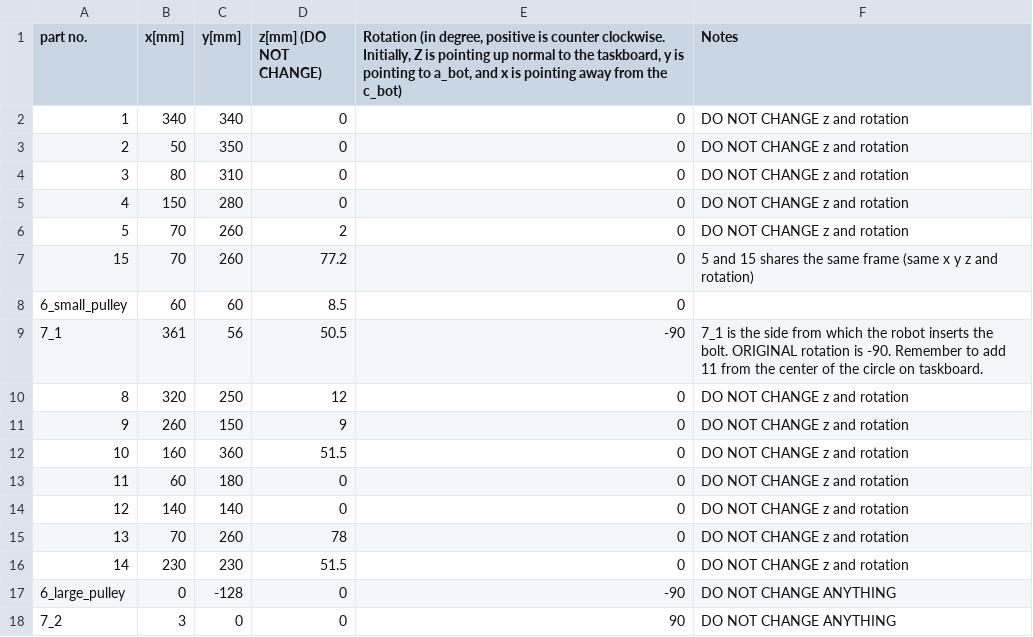
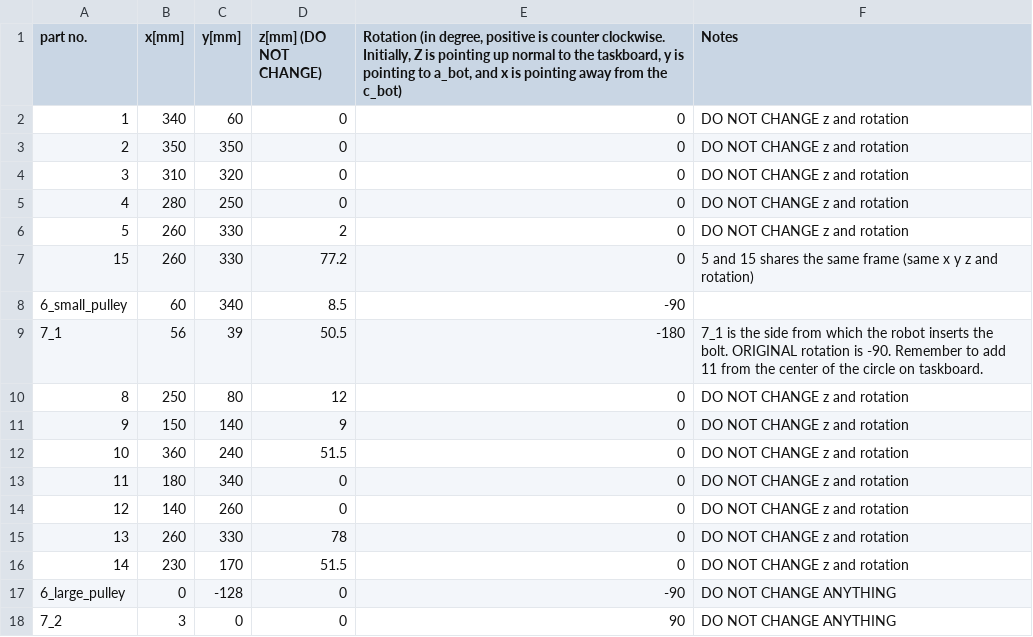
Before and after one commit to Automation-Research-Team/aist_robotiq, a CSV file: o2as_scene_description/urdf/templates/taskboard_measurement_test.csv, drawn as a sheet.

```diff
--- a/o2as_scene_description/urdf/templates/taskboard_measurement_test.csv
+++ b/o2as_scene_description/urdf/templates/taskboard_measurement_test.csv
@@ -1,17 +1,17 @@
 part no.,x[mm],y[mm],z[mm] (DO NOT CHANGE),"Rotation (in degree, positive is counter clockwise. Initially, Z is pointing up normal to the taskboard, y is pointing to a_bot, and x is pointing away from the c_bot)",Notes
-1,340,340,0,0,DO NOT CHANGE z and rotation
-2,50,350,0,0,DO NOT CHANGE z and rotation
-3,80,310,0,0,DO NOT CHANGE z and rotation
-4,150,280,0,0,DO NOT CHANGE z and rotation
-5,70,260,2,0,DO NOT CHANGE z and rotation
-15,70,260,77.2,0,5 and 15 shares the same frame (same x y z and rotation)
-6_small_pulley,60,60,8.5,0,
-7_1,361,56,50.5,-90,7_1 is the side from which the robot  inserts the bolt. ORIGINAL rotation is -90. Remember to add 11 from the center of the circle on taskboard.
-8,320,250,12,0,DO NOT CHANGE z and rotation
-9,260,150,9,0,DO NOT CHANGE z and rotation
-10,160,360,51.5,0,DO NOT CHANGE z and rotation
-11,60,180,0,0,DO NOT CHANGE z and rotation
-12,140,140,0,0,DO NOT CHANGE z and rotation
-13,70,260,78,0,DO NOT CHANGE z and rotation
-14,230,230,51.5,0,DO NOT CHANGE z and rotation
+1,340,60,0,0,DO NOT CHANGE z and rotation
+2,350,350,0,0,DO NOT CHANGE z and rotation
+3,310,320,0,0,DO NOT CHANGE z and rotation
+4,280,250,0,0,DO NOT CHANGE z and rotation
+5,260,330,2,0,DO NOT CHANGE z and rotation
+15,260,330,77.2,0,5 and 15 shares the same frame (same x y z and rotation)
+6_small_pulley,60,340,8.5,-90,
+7_1,56,39,50.5,-180,7_1 is the side from which the robot  inserts the bolt. ORIGINAL rotation is -90. Remember to add 11 from the center of the circle on taskboard.
+8,250,80,12,0,DO NOT CHANGE z and rotation
+9,150,140,9,0,DO NOT CHANGE z and rotation
+10,360,240,51.5,0,DO NOT CHANGE z and rotation
+11,180,340,0,0,DO NOT CHANGE z and rotation
+12,140,260,0,0,DO NOT CHANGE z and rotation
+13,260,330,78,0,DO NOT CHANGE z and rotation
+14,230,170,51.5,0,DO NOT CHANGE z and rotation
 6_large_pulley,0,-128,0,-90,DO NOT CHANGE ANYTHING
```
Also changed, not shown: 8 other files.
